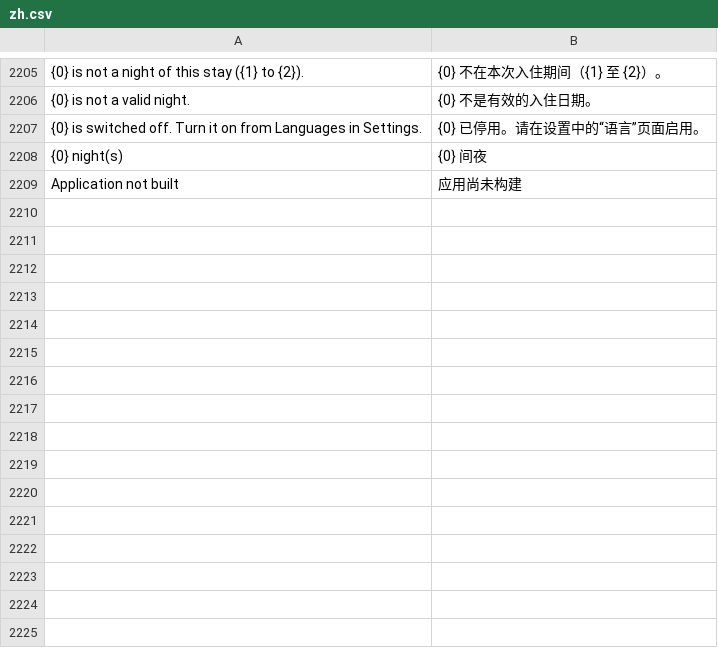
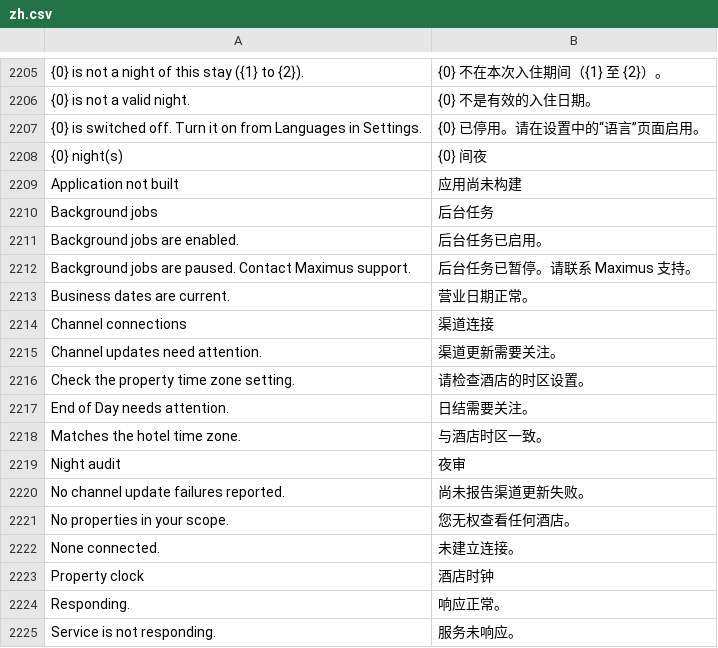
Before and after one commit to pmwanje2/kamra, a CSV file: kamra/translations/zh.csv, drawn as a sheet; only a part is shown, gaps mark what is left out; the diff names each change by its address in the sheet, - before the commit and + after, or states it on an @@ line.

```diff
--- a/kamra/translations/zh.csv
+++ b/kamra/translations/zh.csv
+row 2210: Background jobs | 后台任务
+row 2211: Background jobs are enabled. | 后台任务已启用。
+row 2212: Background jobs are paused. Contact Maximus support. | 后台任务已暂停。请联系 Maximus 支持。
+row 2213: Business dates are current. | 营业日期正常。
+row 2214: Channel connections | 渠道连接
+row 2215: Channel updates need attention. | 渠道更新需要关注。
+row 2216: Check the property time zone setting. | 请检查酒店的时区设置。
+row 2217: End of Day needs attention. | 日结需要关注。
+row 2218: Matches the hotel time zone. | 与酒店时区一致。
+row 2219: Night audit | 夜审
+row 2220: No channel update failures reported. | 尚未报告渠道更新失败。
+row 2221: No properties in your scope. | 您无权查看任何酒店。
+row 2222: None connected. | 未建立连接。
+row 2223: Property clock | 酒店时钟
+row 2224: Responding. | 响应正常。
+row 2225: Service is not responding. | 服务未响应。
```
Also changed, not shown: 5 other files.
